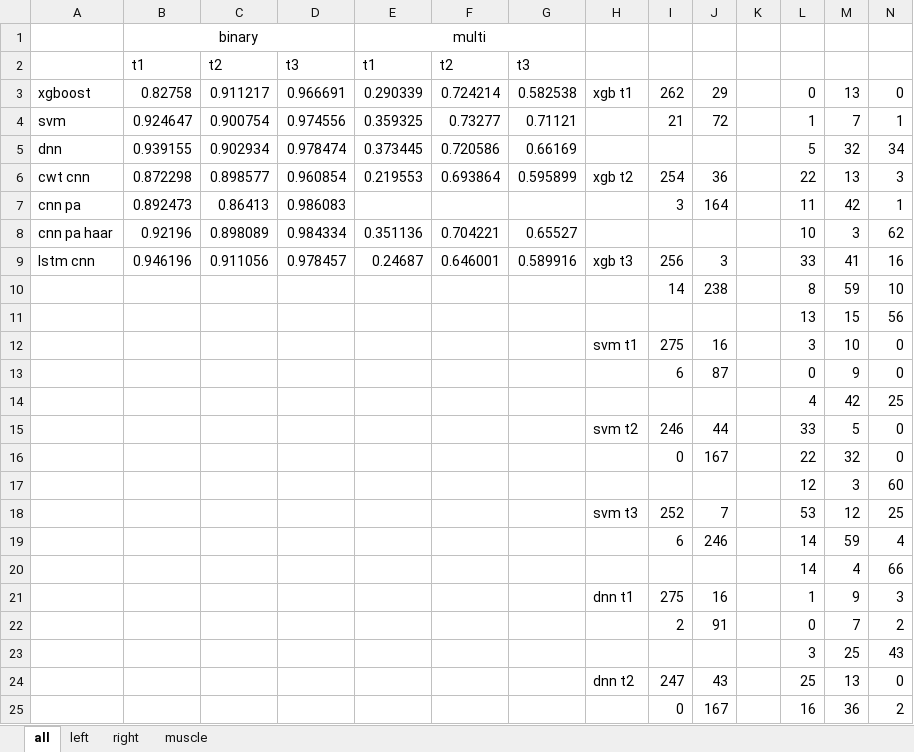
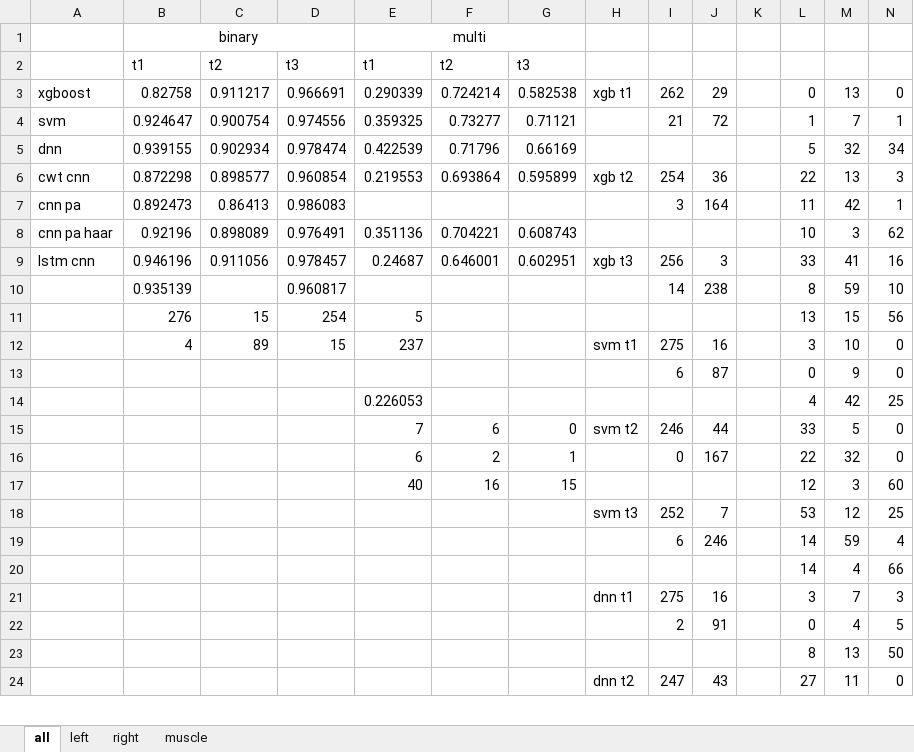
Before and after one commit to wuwenbo718/Master-Thesis, an Excel workbook: results/eval/overall results.xlsx, sheet all, drawn as a sheet; only a part is shown; values as stored, in another font and other column widths than the file's, no borders; removed rows and columns are numbered as before the commit, all else as after; the diff covers the shown part only; the diff names each change by its address in the sheet, - before the commit and + after, or states it on an @@ line.

```diff
--- a/results/eval/overall results.xlsx (sheet all)
+++ b/results/eval/overall results.xlsx (sheet all)
-E5: 0.373445
+E5: 0.422539
-F5: 0.720586
+F5: 0.71796
-D8: 0.984334
+D8: 0.976491
-G8: 0.65527
+G8: 0.608743
-G9: 0.589916
+G9: 0.602951
-B10: (empty)
+B10: 0.935139
-D10: (empty)
+D10: 0.960817
-row 11:  |  |  |  |  |  |  |  |  |  |  | 13 | 15 | 56
+row 11:  | 276 | 15 | 254 | 5 |  |  |  |  |  |  | 13 | 15 | 56
-B12: (empty)
+B12: 4
-C12: (empty)
+C12: 89
-D12: (empty)
+D12: 15
-E12: (empty)
+E12: 237
-E14: (empty)
+E14: 0.226053
-E15: (empty)
+E15: 7
-F15: (empty)
+F15: 6
-G15: (empty)
+G15: 0
-E16: (empty)
+E16: 6
-F16: (empty)
+F16: 2
-G16: (empty)
+G16: 1
-E17: (empty)
+E17: 40
-F17: (empty)
+F17: 16
-G17: (empty)
+G17: 15
-L21: 1
+L21: 3
-M21: 9
+M21: 7
-M22: 7
+M22: 4
-N22: 2
+N22: 5
-row 23:  |  |  |  |  |  |  |  |  |  |  | 3 | 25 | 43
+row 23:  |  |  |  |  |  |  |  |  |  |  | 8 | 13 | 50
-L24: 25
+L24: 27
-M24: 13
+M24: 11
-row 25:  |  |  |  |  |  |  |  | 0 | 167 |  | 16 | 36 | 2
```
Also changed, not shown: 6 added rows, 5 removed rows and 6 edited cells elsewhere in this sheet, sheet right, sheet left, sheet muscle, 23 other files.
